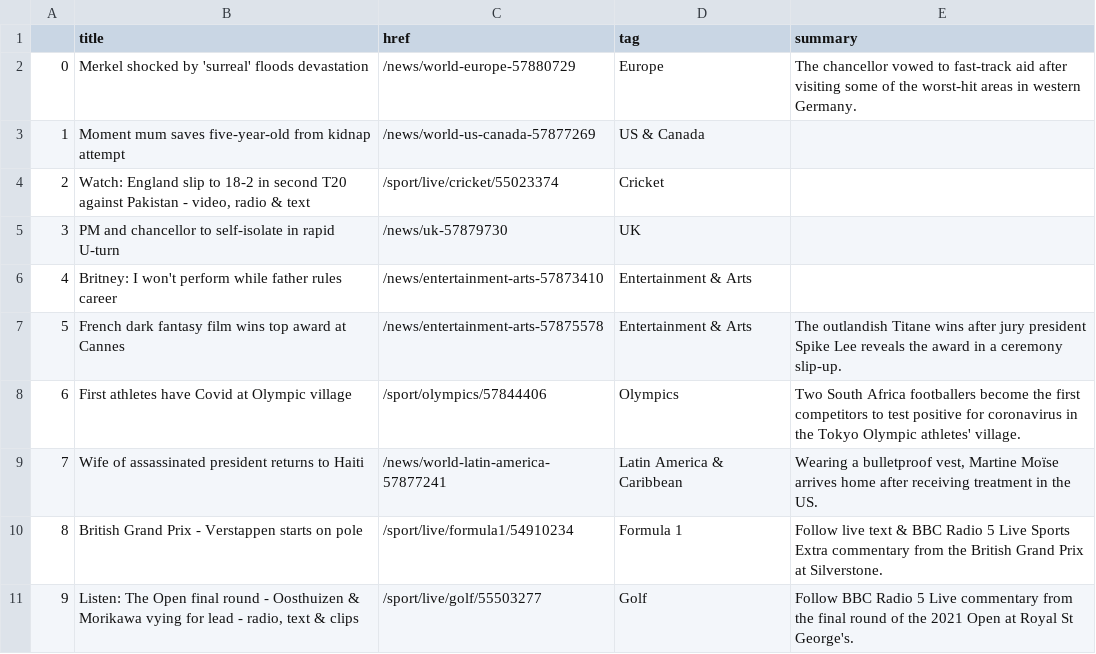
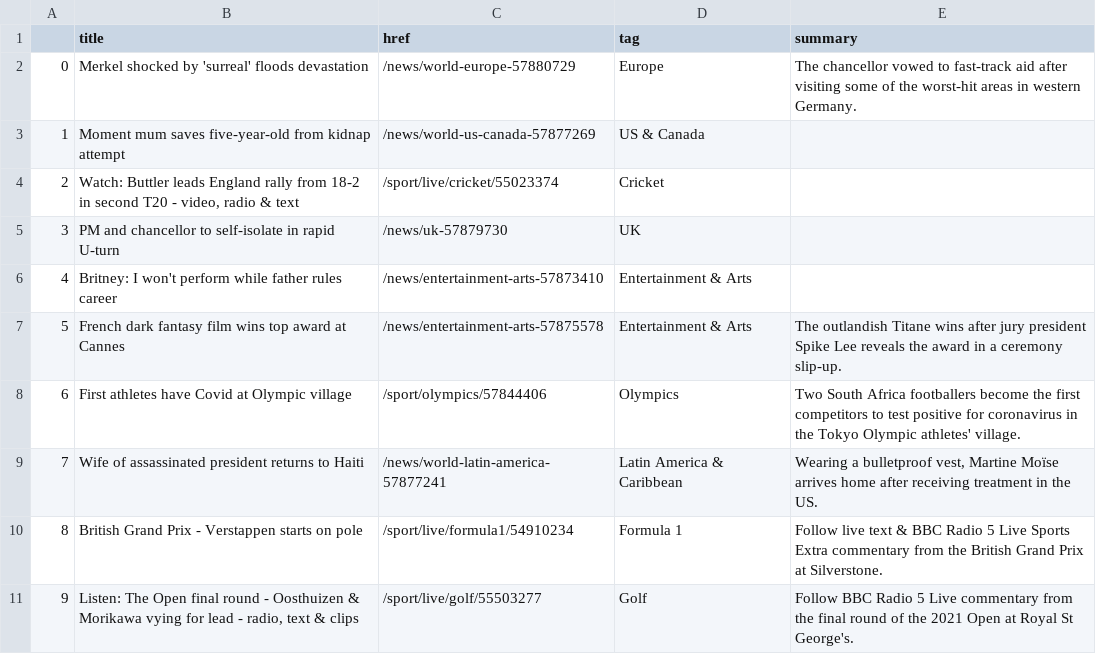
Before and after one commit to bronna/auto-scraper, a CSV file: bbc-headlines.csv, drawn as a sheet; only a part is shown.

```diff
--- a/bbc-headlines.csv
+++ b/bbc-headlines.csv
@@ -3,3 +3,3 @@
 1,Moment mum saves five-year-old from kidnap attempt,/news/world-us-canada-57877269,US & Canada,
-2,"Watch: England slip to 18-2 in second T20 against Pakistan - video, radio & text",/sport/live/cricket/55023374,Cricket,
+2,"Watch: Buttler leads England rally from 18-2 in second T20 - video, radio & text",/sport/live/cricket/55023374,Cricket,
 3,PM and chancellor to self-isolate in rapid U-turn,/news/uk-57879730,UK,
```
